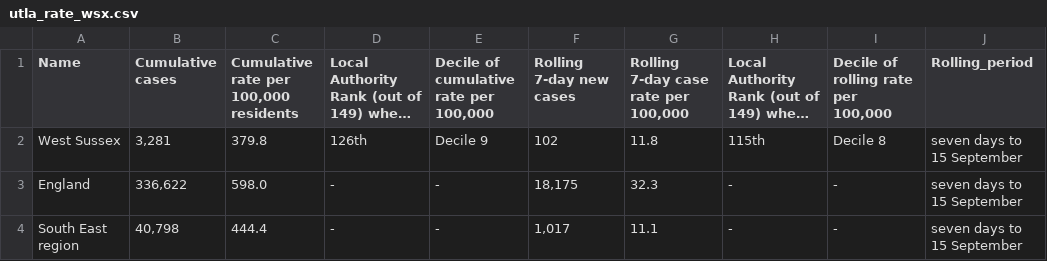
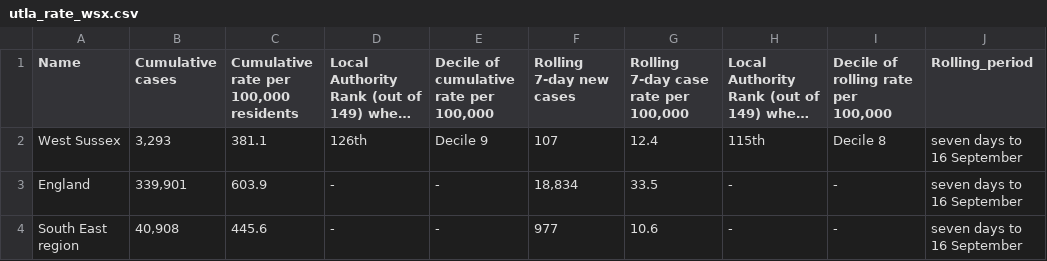
Before and after one commit to psychty/wsx_covid_datapack_public, a CSV file: Outputs/utla_rate_wsx.csv, drawn as a sheet; long unchanged cells end in …; the diff names each change by its address in the sheet, - before the commit and + after, or states it on an @@ line.

```diff
--- a/Outputs/utla_rate_wsx.csv
+++ b/Outputs/utla_rate_wsx.csv
-B2 (Cumulative cases): 3,281
+B2 (Cumulative cases): 3,293
-C2: 379.8
+C2: 381.1
-F2 (Rolling 7-day new cases): 102
+F2 (Rolling 7-day new cases): 107
-G2: 11.8
+G2: 12.4
-J2:J4 (Rolling_period): seven days to 15 September
+J2:J4 (Rolling_period): seven days to 16 September
-B3 (Cumulative cases): 336,622
+B3 (Cumulative cases): 339,901
-C3: 598.0
+C3: 603.9
-F3 (Rolling 7-day new cases): 18,175
+F3 (Rolling 7-day new cases): 18,834
-G3: 32.3
+G3: 33.5
-B4 (Cumulative cases): 40,798
+B4 (Cumulative cases): 40,908
-C4: 444.4
+C4: 445.6
-F4 (Rolling 7-day new cases): 1,017
+F4 (Rolling 7-day new cases): 977
-G4: 11.1
+G4: 10.6
```
Also changed, not shown: Outputs/ltla_rate_wsx.csv, 32 other files.
